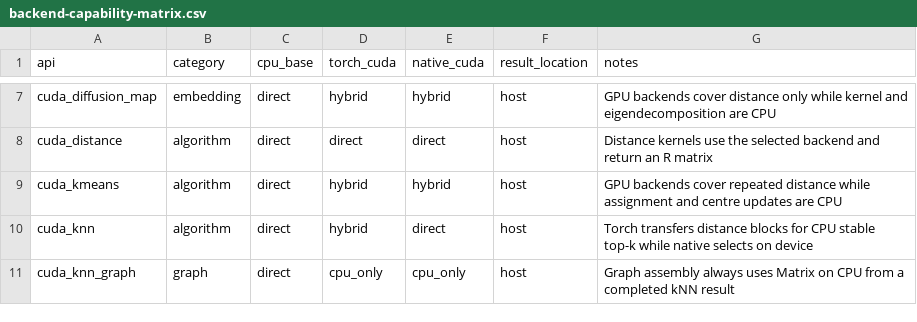
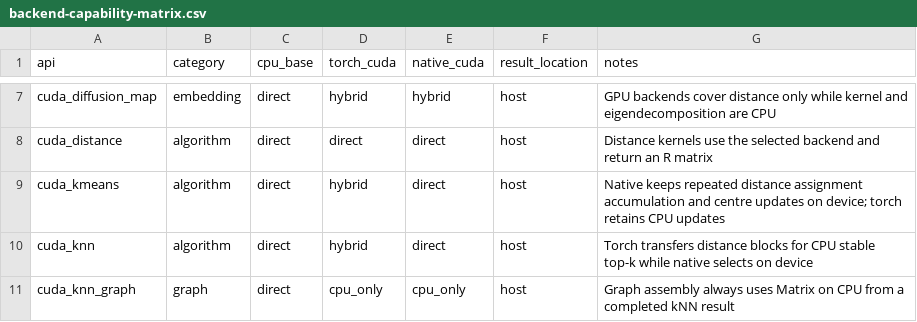
Before and after one commit to cudaverse/cudaverse, a CSV file: inst/reports/backend-capability-matrix.csv, drawn as a sheet; only a part is shown, gaps mark what is left out.

Commit message:
Add resident native CUDA k-means

```diff
--- a/inst/reports/backend-capability-matrix.csv
+++ b/inst/reports/backend-capability-matrix.csv
@@ -8,3 +8,3 @@ cuda_diffusion_map,embedding,direct,hybrid,hybrid,host,GPU backends cover distan
 cuda_distance,algorithm,direct,direct,direct,host,Distance kernels use the selected backend and return an R matrix
-cuda_kmeans,algorithm,direct,hybrid,hybrid,host,GPU backends cover repeated distance while assignment and centre updates are CPU
+cuda_kmeans,algorithm,direct,hybrid,direct,host,Native keeps repeated distance assignment accumulation and centre updates on device; torch retains CPU updates
 cuda_knn,algorithm,direct,hybrid,direct,host,Torch transfers distance blocks for CPU stable top-k while native selects on device
```
Also changed, not shown: 10 other files.
